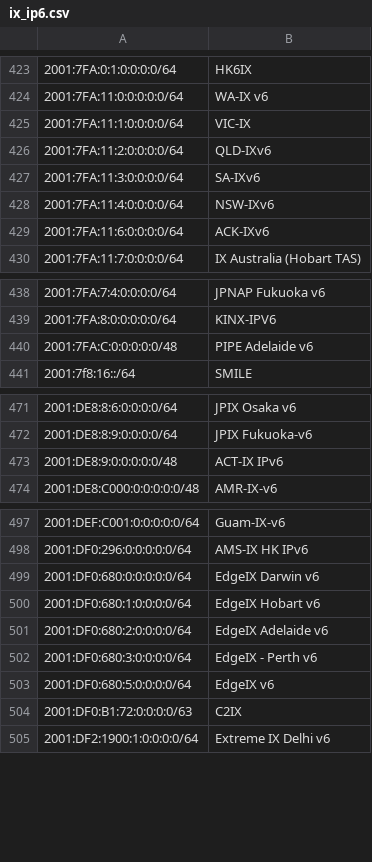
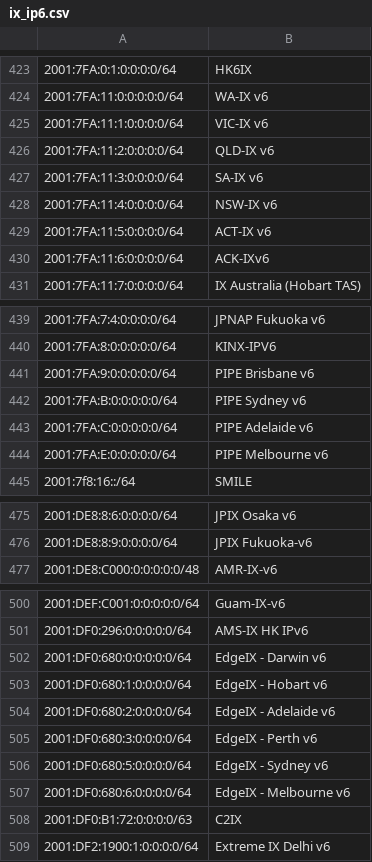
Before and after one commit to haensen/ix-networks, a CSV file: ix_ip6.csv, drawn as a sheet; only a part is shown, gaps mark what is left out; removed rows and columns are numbered as before the commit, all else as after; the diff covers the shown part only; the diff names each change by its address in the sheet, - before the commit and + after, or states it on an @@ line.

```diff
--- a/ix_ip6.csv
+++ b/ix_ip6.csv
-B425: VIC-IX
+B425: VIC-IX v6
-B426: QLD-IXv6
+B426: QLD-IX v6
-B427: SA-IXv6
+B427: SA-IX v6
-B428: NSW-IXv6
+B428: NSW-IX v6
+row 429: 2001:7FA:11:5:0:0:0:0/64 | ACT-IX v6
+row 441: 2001:7FA:9:0:0:0:0:0/64 | PIPE Brisbane v6
+row 442: 2001:7FA:B:0:0:0:0:0/64 | PIPE Sydney v6
-A443: 2001:7FA:C:0:0:0:0:0/48
+A443: 2001:7FA:C:0:0:0:0:0/64
+row 444: 2001:7FA:E:0:0:0:0:0/64 | PIPE Melbourne v6
-row 473: 2001:DE8:9:0:0:0:0:0/48 | ACT-IX IPv6
-B502: EdgeIX Darwin v6
+B502: EdgeIX - Darwin v6
-B503: EdgeIX Hobart v6
+B503: EdgeIX - Hobart v6
-B504: EdgeIX Adelaide v6
+B504: EdgeIX - Adelaide v6
-B506: EdgeIX v6
+B506: EdgeIX - Sydney v6
+row 507: 2001:DF0:680:6:0:0:0:0/64 | EdgeIX - Melbourne v6
```
Also changed, not shown: 1 added row and 4 edited cells elsewhere in this file, ix_ip4.csv.
